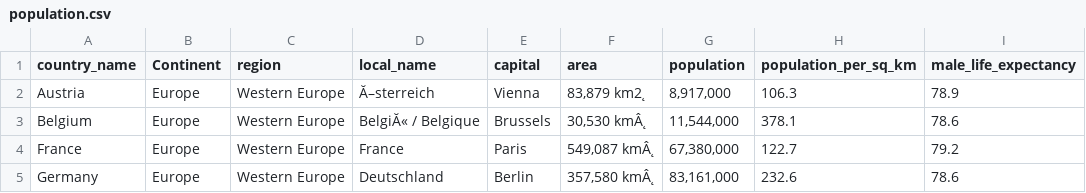
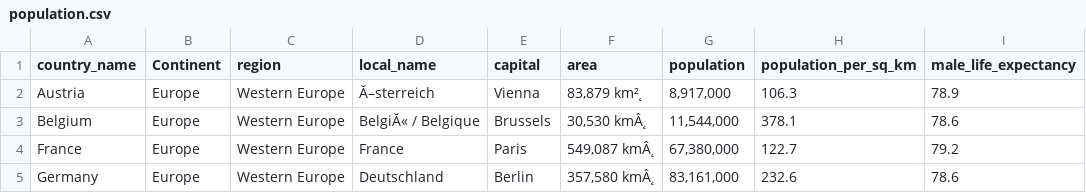
Before and after one commit to Jola2/SQL-portofio, a CSV file: Analysis_of_population_Europe/population.csv, drawn as a sheet; only a part is shown; the diff names each change by its address in the sheet, - before the commit and + after, or states it on an @@ line.

Commit message:
Update population.csv

```diff
--- a/Analysis_of_population_Europe/population.csv
+++ b/Analysis_of_population_Europe/population.csv
-F2 (area): 83,879 km2˛
+F2 (area): 83,879 km²˛
```
